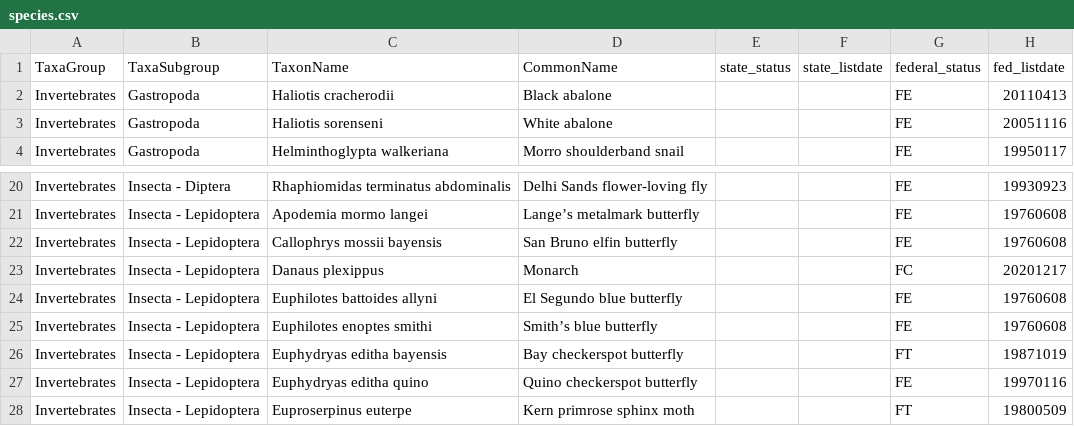
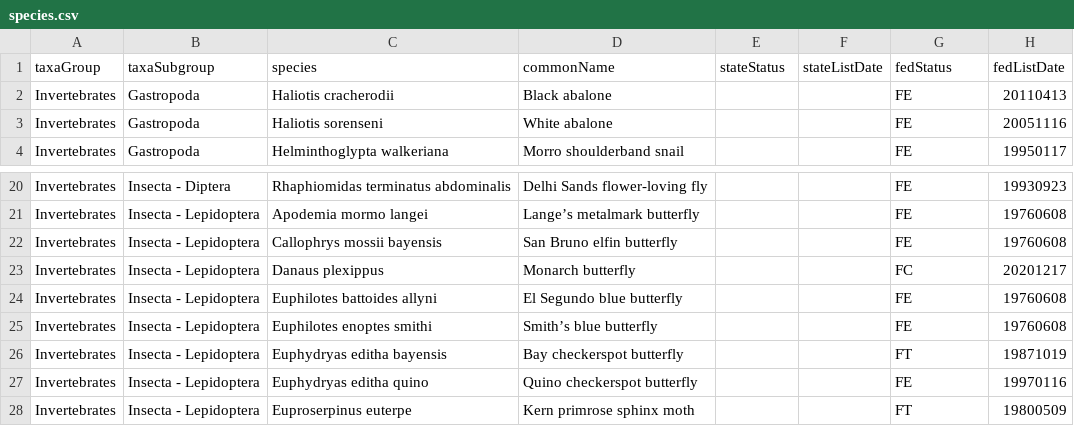
Before and after one commit to mgoldgisser/desert-fires-impact-biodiversity, a CSV file: Original-data/species.csv, drawn as a sheet; only a part is shown, gaps mark what is left out.

```diff
--- a/Original-data/species.csv
+++ b/Original-data/species.csv
@@ -1,2 +1,2 @@
-TaxaGroup,TaxaSubgroup,TaxonName,CommonName,state_status,state_listdate,federal_status,fed_listdate
+taxaGroup,taxaSubgroup,species,commonName,stateStatus,stateListDate,fedStatus,fedListDate
 Invertebrates,Gastropoda,Haliotis cracherodii,Black abalone,,,FE,20110413
@@ -22,3 +22,3 @@ Invertebrates,Insecta - Lepidoptera,Apodemia mormo langei,Lange’s metalmark bu
 Invertebrates,Insecta - Lepidoptera,Callophrys mossii bayensis,San Bruno elfin butterfly,,,FE,19760608
-Invertebrates,Insecta - Lepidoptera,Danaus plexippus,Monarch,,,FC,20201217
+Invertebrates,Insecta - Lepidoptera,Danaus plexippus,Monarch butterfly,,,FC,20201217
 Invertebrates,Insecta - Lepidoptera,Euphilotes battoides allyni,El Segundo blue butterfly,,,FE,19760608
```
Also changed, not shown: data/sites.csv, data/traits.csv.
